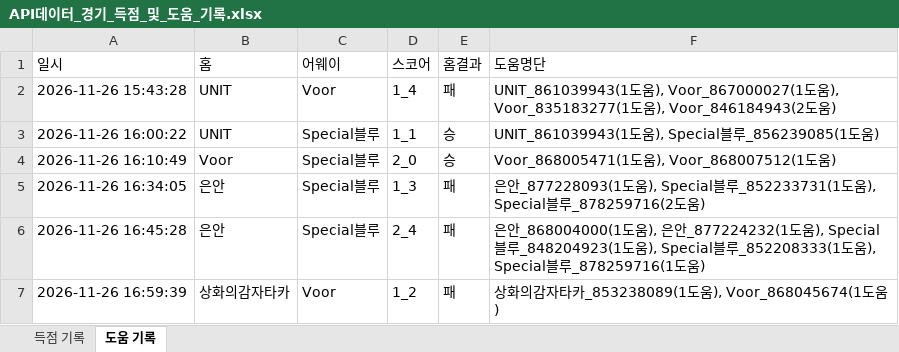
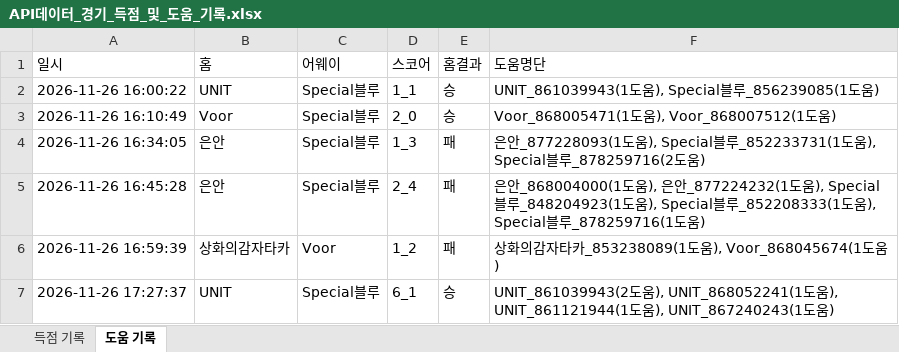
Before and after one commit to xldyxl/all-star-league, an Excel workbook: API데이터_경기_득점_및_도움_기록.xlsx, sheet 도움 기록, drawn as a sheet; only a part is shown; the shorter side is filled out with more unchanged rows; values as stored, in another font and other column widths than the file's, no borders; removed rows and columns are numbered as before the commit, all else as after; the diff covers the shown part only; the diff names each change by its address in the sheet, - before the commit and + after, or states it on an @@ line.

```diff
--- a/API데이터_경기_득점_및_도움_기록.xlsx (sheet 도움 기록)
+++ b/API데이터_경기_득점_및_도움_기록.xlsx (sheet 도움 기록)
-row 2: 2026-11-26 15:43:28 | UNIT | Voor | 1_4 | 패 | UNIT_861039943(1도움), Voor_867000027(1도움), Voor_835183277(1도움), Voor_846184943(2도움)
```
Also changed, not shown: 26 added rows and 1 removed row elsewhere in this sheet, sheet 득점 기록, Ranking_Data.xlsx, 10 other files.
